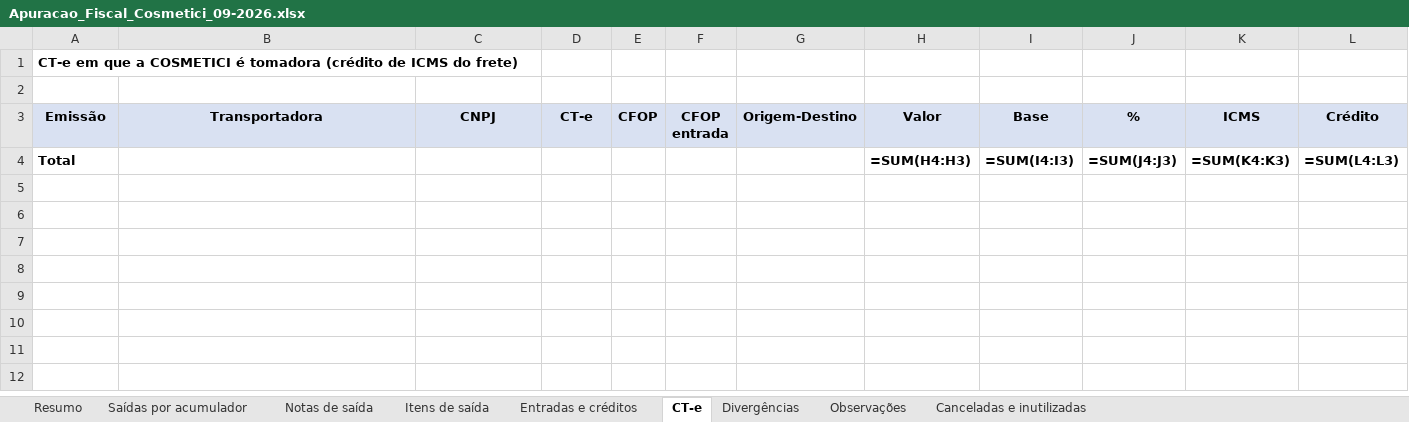
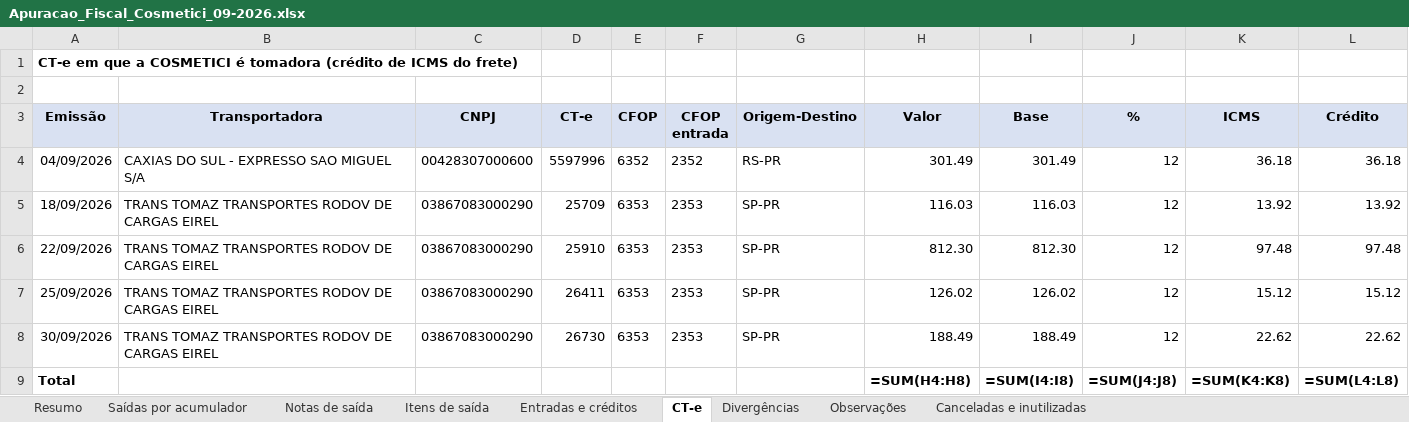
Before and after one commit to ROFContabilidade/Meus-Projetos, an Excel workbook: Cosmetici/Fiscal/2026-09/Apuracao_Fiscal_Cosmetici_09-2026.xlsx, sheet CT-e, drawn as a sheet; values as stored, in another font and other column widths than the file's, no borders; formulas without a stored value are shown as written; addresses are those after the commit; the diff names each change by its address in the sheet, - before the commit and + after, or states it on an @@ line.

```diff
--- a/Cosmetici/Fiscal/2026-09/Apuracao_Fiscal_Cosmetici_09-2026.xlsx (sheet CT-e)
+++ b/Cosmetici/Fiscal/2026-09/Apuracao_Fiscal_Cosmetici_09-2026.xlsx (sheet CT-e)
+row 4: 04/09/2026 | CAXIAS DO SUL - EXPRESSO SAO MIGUEL S/A | 00428307000600 | 5597996 | 6352 | 2352 | RS-PR | 301.49 | 301.49 | 12 | 36.18 | 36.18
+row 5: 18/09/2026 | TRANS TOMAZ TRANSPORTES RODOV DE CARGAS EIREL | 03867083000290 | 25709 | 6353 | 2353 | SP-PR | 116.03 | 116.03 | 12 | 13.92 | 13.92
+row 6: 22/09/2026 | TRANS TOMAZ TRANSPORTES RODOV DE CARGAS EIREL | 03867083000290 | 25910 | 6353 | 2353 | SP-PR | 812.30 | 812.30 | 12 | 97.48 | 97.48
+row 7: 25/09/2026 | TRANS TOMAZ TRANSPORTES RODOV DE CARGAS EIREL | 03867083000290 | 26411 | 6353 | 2353 | SP-PR | 126.02 | 126.02 | 12 | 15.12 | 15.12
+row 8: 30/09/2026 | TRANS TOMAZ TRANSPORTES RODOV DE CARGAS EIREL | 03867083000290 | 26730 | 6353 | 2353 | SP-PR | 188.49 | 188.49 | 12 | 22.62 | 22.62
-H9 (Valor): =SUM(H4:H3)
+H9 (Valor): =SUM(H4:H8)
-I9 (Base): =SUM(I4:I3)
+I9 (Base): =SUM(I4:I8)
-J9 (%): =SUM(J4:J3)
+J9 (%): =SUM(J4:J8)
-K9 (ICMS): =SUM(K4:K3)
+K9 (ICMS): =SUM(K4:K8)
-L9 (Crédito): =SUM(L4:L3)
+L9 (Crédito): =SUM(L4:L8)
```
Also changed, not shown: sheet Entradas e créditos, sheet Divergências, sheet Itens de saída, sheet Canceladas e inutilizadas, sheet Resumo, 11 other files.
